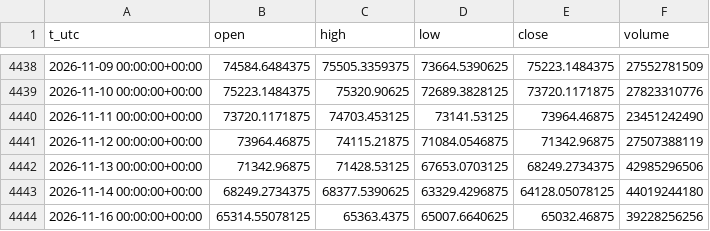
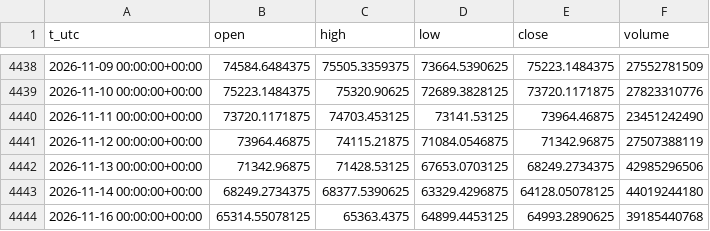
Before and after one commit to egedogann/piyasa-veri, a CSV file: data/d1/BTC_USD.csv, drawn as a sheet; only a part is shown, gaps mark what is left out.

```diff
--- a/data/d1/BTC_USD.csv
+++ b/data/d1/BTC_USD.csv
@@ -4443,2 +4443,2 @@ t_utc,open,high,low,close,volume
 2026-11-14 00:00:00+00:00,68249.2734375,68377.5390625,63329.4296875,64128.05078125,44019244180
-2026-11-16 00:00:00+00:00,65314.55078125,65363.4375,65007.6640625,65032.46875,39228256256
+2026-11-16 00:00:00+00:00,65314.55078125,65363.4375,64899.4453125,64993.2890625,39185440768
```
Also changed, not shown: data/d1/BZ_F.csv, data/d1/CL_F.csv, 16 other files.
